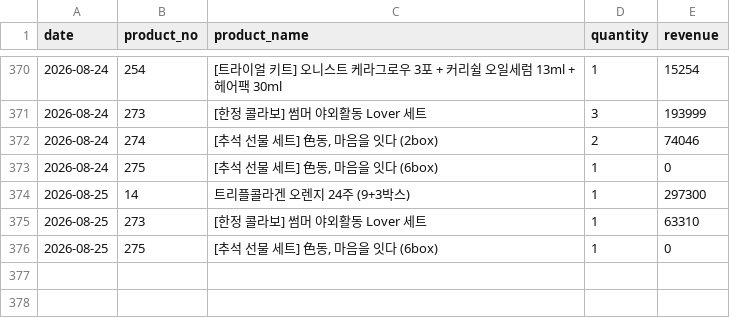
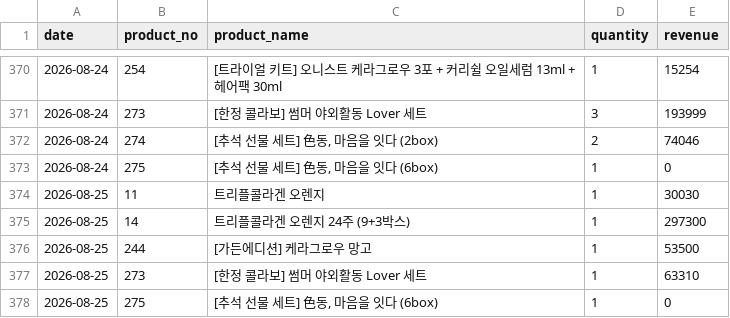
Before and after one commit to kaioh1010/cafe24-tracker, a CSV file: data/daily_first_products.csv, drawn as a sheet; only a part is shown, gaps mark what is left out; the diff names each change by its address in the sheet, - before the commit and + after, or states it on an @@ line.

```diff
--- a/data/daily_first_products.csv
+++ b/data/daily_first_products.csv
+row 374: 2026-08-25 | 11 | 트리플콜라겐 오렌지 | 1 | 30030
+row 376: 2026-08-25 | 244 | [가든에디션] 케라그로우 망고 | 1 | 53500
```
Also changed, not shown: data/daily_sales.csv, data/daily_summary.csv.
